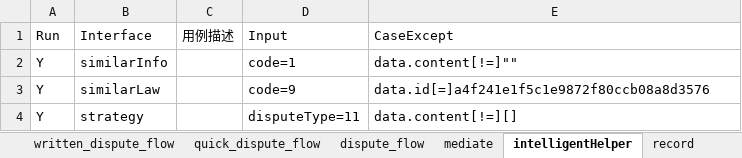
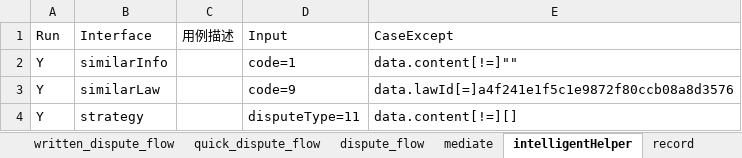
Before and after one commit to lqzk/AutoTest, an Excel workbook: InterfaceAuto/server/Intelligent_mediation/Intelligent_mediation.xlsx, sheet intelligentHelper, drawn as a sheet; values as stored, in another font and other column widths than the file's, no borders; the diff names each change by its address in the sheet, - before the commit and + after, or states it on an @@ line.

Commit message:
ll

```diff
--- a/InterfaceAuto/server/Intelligent_mediation/Intelligent_mediation.xlsx (sheet intelligentHelper)
+++ b/InterfaceAuto/server/Intelligent_mediation/Intelligent_mediation.xlsx (sheet intelligentHelper)
-E3: data.id[=]a4f241e1f5c1e9872f80ccb08a8d3576
+E3: data.lawId[=]a4f241e1f5c1e9872f80ccb08a8d3576
```
Also changed, not shown: sheet record_flow.
